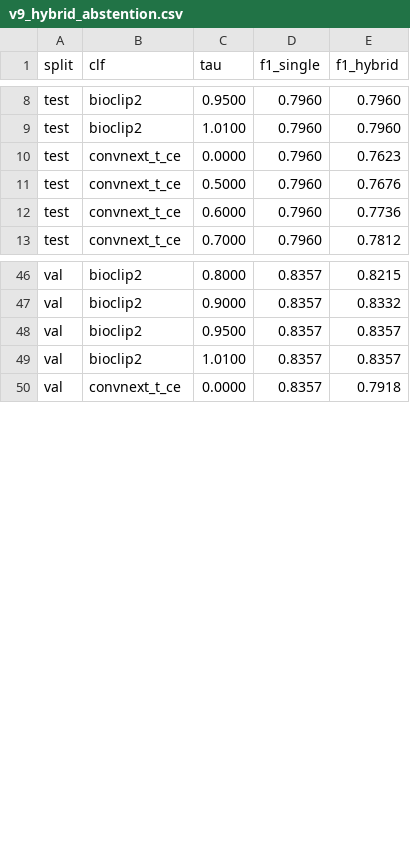
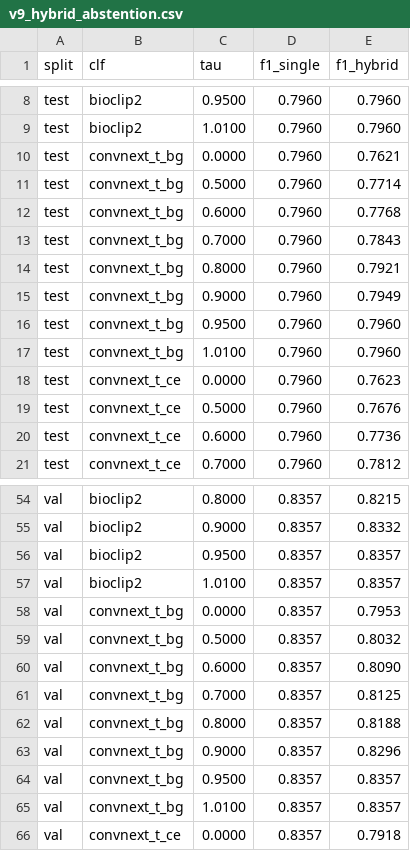
Before and after one commit to CEIA-Ultralight/paper_2_pestline, a CSV file: rq2_cascade/results/v9_hybrid_abstention.csv, drawn as a sheet; only a part is shown, gaps mark what is left out.

```diff
--- a/rq2_cascade/results/v9_hybrid_abstention.csv
+++ b/rq2_cascade/results/v9_hybrid_abstention.csv
@@ -9,2 +9,10 @@ test,bioclip2,0.9500,0.7960,0.7960
 test,bioclip2,1.0100,0.7960,0.7960
+test,convnext_t_bg,0.0000,0.7960,0.7621
+test,convnext_t_bg,0.5000,0.7960,0.7714
+test,convnext_t_bg,0.6000,0.7960,0.7768
+test,convnext_t_bg,0.7000,0.7960,0.7843
+test,convnext_t_bg,0.8000,0.7960,0.7921
+test,convnext_t_bg,0.9000,0.7960,0.7949
+test,convnext_t_bg,0.9500,0.7960,0.7960
+test,convnext_t_bg,1.0100,0.7960,0.7960
 test,convnext_t_ce,0.0000,0.7960,0.7623
@@ -49,2 +57,10 @@ val,bioclip2,0.9500,0.8357,0.8357
 val,bioclip2,1.0100,0.8357,0.8357
+val,convnext_t_bg,0.0000,0.8357,0.7953
+val,convnext_t_bg,0.5000,0.8357,0.8032
+val,convnext_t_bg,0.6000,0.8357,0.8090
+val,convnext_t_bg,0.7000,0.8357,0.8125
+val,convnext_t_bg,0.8000,0.8357,0.8188
+val,convnext_t_bg,0.9000,0.8357,0.8296
+val,convnext_t_bg,0.9500,0.8357,0.8357
+val,convnext_t_bg,1.0100,0.8357,0.8357
 val,convnext_t_ce,0.0000,0.8357,0.7918
```
Also changed, not shown: rq2_cascade/results/v9_bootstrap_delta_f1.csv, rq2_cascade/results/v9_latency.csv, 2 other files.
